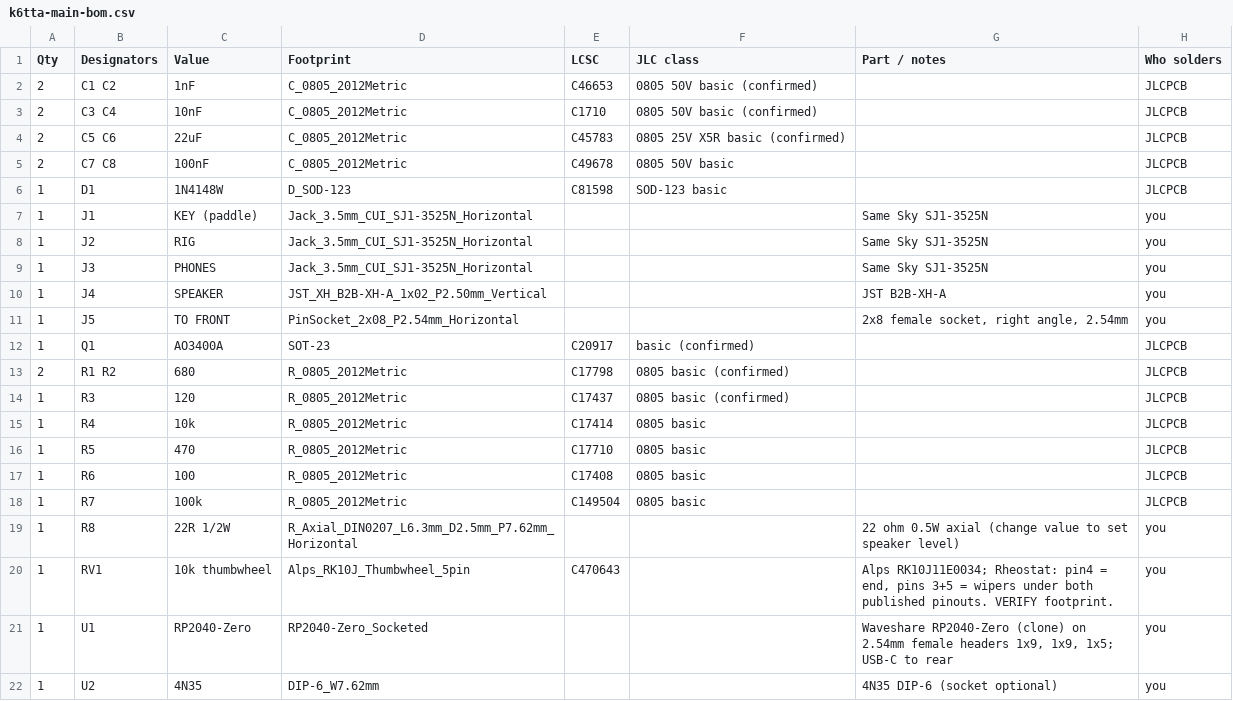
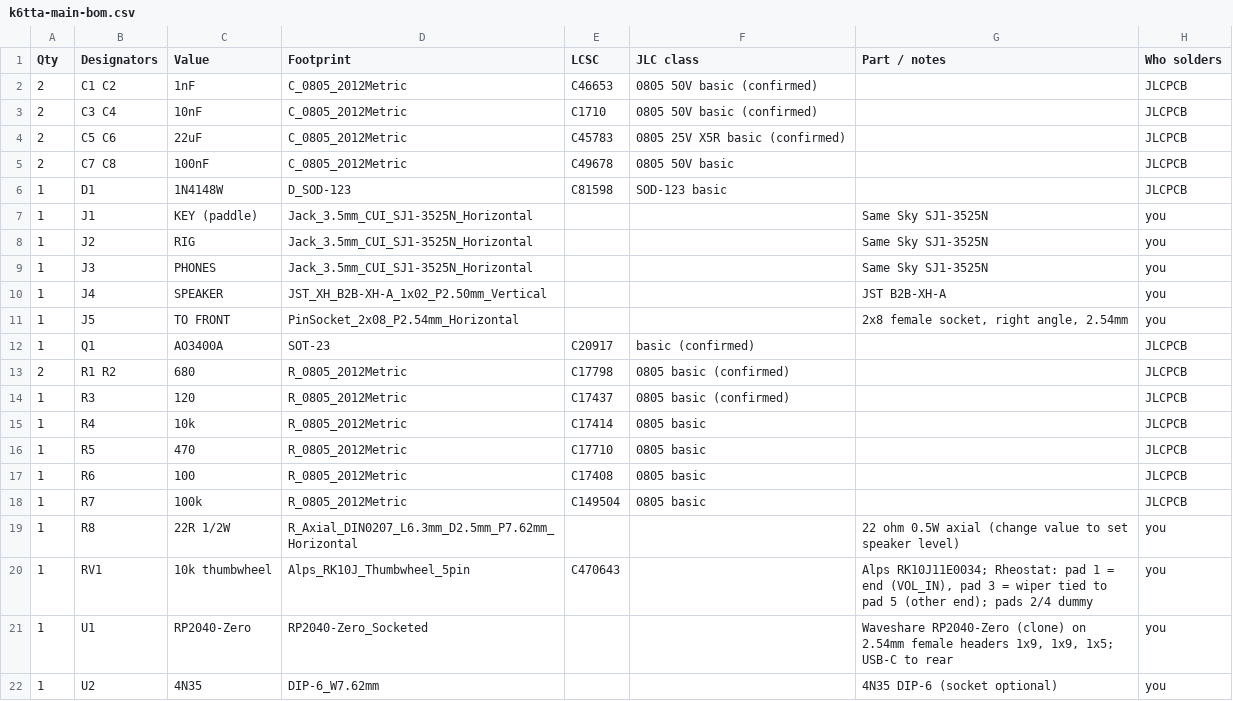
Before and after one commit to jsdriskill/K6TTA-keyer, a CSV file: hardware/k6tta-main/k6tta-main-bom.csv, drawn as a sheet.

```diff
--- a/hardware/k6tta-main/k6tta-main-bom.csv
+++ b/hardware/k6tta-main/k6tta-main-bom.csv
@@ -19,3 +19,3 @@ Qty,Designators,Value,Footprint,LCSC,JLC class,Part / notes,Who solders
 1,R8,22R 1/2W,R_Axial_DIN0207_L6.3mm_D2.5mm_P7.62mm_Horizontal,,,22 ohm 0.5W axial (change value to set speaker level),you
-1,RV1,10k thumbwheel,Alps_RK10J_Thumbwheel_5pin,C470643,,"Alps RK10J11E0034; Rheostat: pin4 = end, pins 3+5 = wipers under both published pinouts. VERIFY footprint.",you
+1,RV1,10k thumbwheel,Alps_RK10J_Thumbwheel_5pin,C470643,,"Alps RK10J11E0034; Rheostat: pad 1 = end (VOL_IN), pad 3 = wiper tied to pad 5 (other end); pads 2/4 dummy",you
 1,U1,RP2040-Zero,RP2040-Zero_Socketed,,,"Waveshare RP2040-Zero (clone) on 2.54mm female headers 1x9, 1x9, 1x5; USB-C to rear",you
```
Also changed, not shown: hardware/k6tta-main/k6tta-main-netlist.csv, 8 other files.
